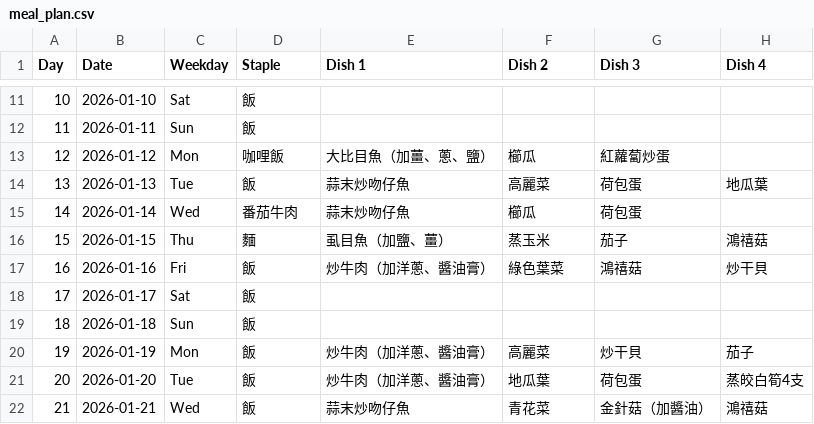
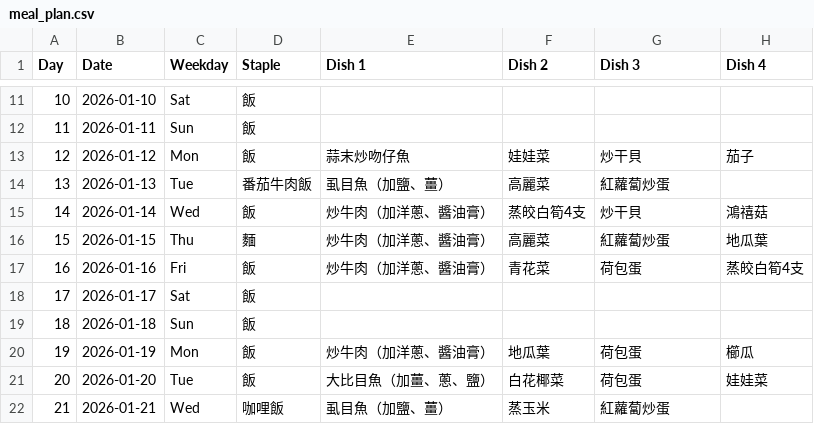
Before and after one commit to TsHuang/Meal_Plan, a CSV file: meal_plan.csv, drawn as a sheet; only a part is shown, gaps mark what is left out; the diff covers the shown part only.

```diff
--- a/meal_plan.csv
+++ b/meal_plan.csv
@@ -12,11 +12,11 @@
 11,2026-01-11,Sun,飯,,,,
-12,2026-01-12,Mon,咖哩飯,大比目魚（加薑、蔥、鹽）,櫛瓜,紅蘿蔔炒蛋,
-13,2026-01-13,Tue,飯,蒜末炒吻仔魚,高麗菜,荷包蛋,地瓜葉
-14,2026-01-14,Wed,番茄牛肉,蒜末炒吻仔魚,櫛瓜,荷包蛋,
-15,2026-01-15,Thu,麵,虱目魚（加鹽、薑）,蒸玉米,茄子,鴻禧菇
-16,2026-01-16,Fri,飯,炒牛肉（加洋蔥、醬油膏）,綠色葉菜,鴻禧菇,炒干貝
+12,2026-01-12,Mon,飯,蒜末炒吻仔魚,娃娃菜,炒干貝,茄子
+13,2026-01-13,Tue,番茄牛肉飯,虱目魚（加鹽、薑）,高麗菜,紅蘿蔔炒蛋,
+14,2026-01-14,Wed,飯,炒牛肉（加洋蔥、醬油膏）,蒸皎白筍4支,炒干貝,鴻禧菇
+15,2026-01-15,Thu,麵,炒牛肉（加洋蔥、醬油膏）,高麗菜,紅蘿蔔炒蛋,地瓜葉
+16,2026-01-16,Fri,飯,炒牛肉（加洋蔥、醬油膏）,青花菜,荷包蛋,蒸皎白筍4支
 17,2026-01-17,Sat,飯,,,,
 18,2026-01-18,Sun,飯,,,,
-19,2026-01-19,Mon,飯,炒牛肉（加洋蔥、醬油膏）,高麗菜,炒干貝,茄子
-20,2026-01-20,Tue,飯,炒牛肉（加洋蔥、醬油膏）,地瓜葉,荷包蛋,蒸皎白筍4支
-21,2026-01-21,Wed,飯,蒜末炒吻仔魚,青花菜,金針菇（加醬油）,鴻禧菇
+19,2026-01-19,Mon,飯,炒牛肉（加洋蔥、醬油膏）,地瓜葉,荷包蛋,櫛瓜
+20,2026-01-20,Tue,飯,大比目魚（加薑、蔥、鹽）,白花椰菜,荷包蛋,娃娃菜
+21,2026-01-21,Wed,咖哩飯,虱目魚（加鹽、薑）,蒸玉米,紅蘿蔔炒蛋,
```
Also changed, not shown: 48 edited cells elsewhere in this file, shopping_list.csv, 6 other files.
